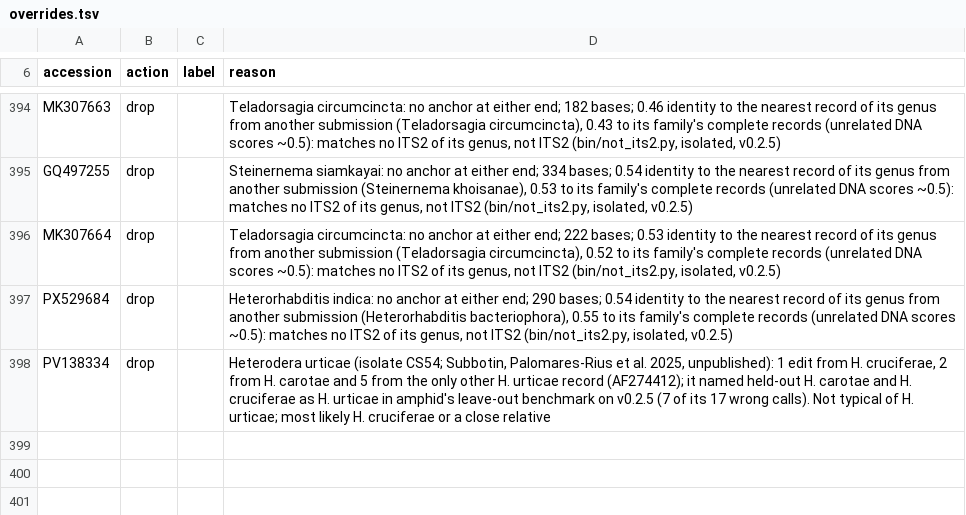
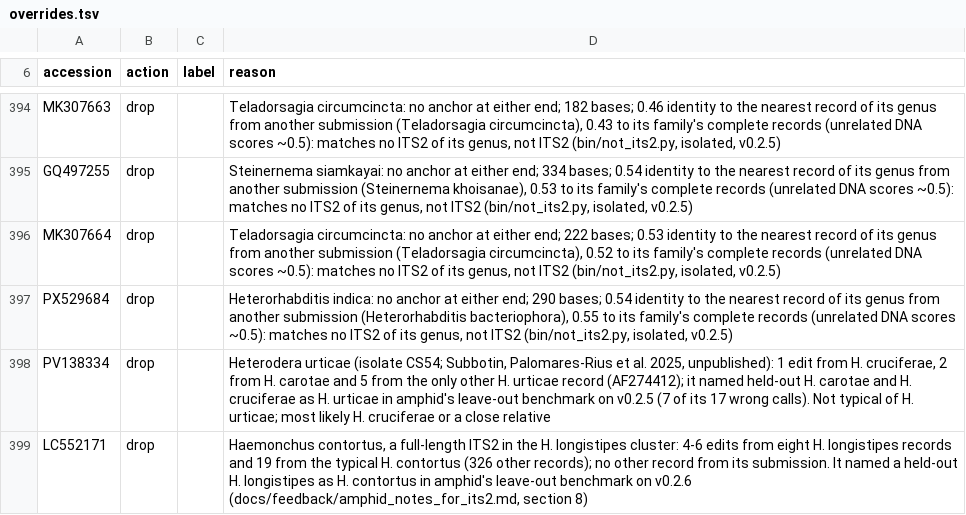
Before and after one commit to stephenrdoyle/nematode-its2-refdb, a TSV file: curation/overrides.tsv, drawn as a sheet; only a part is shown, gaps mark what is left out.

```diff
--- a/curation/overrides.tsv
+++ b/curation/overrides.tsv
@@ -398 +398,2 @@ PX529684	drop		Heterorhabditis indica: no anchor at either end; 290 bases; 0.54
 PV138334	drop		Heterodera urticae (isolate CS54; Subbotin, Palomares-Rius et al. 2025, unpublished): 1 edit from H. cruciferae, 2 from H. carotae and 5 from the only other H. urticae record (AF274412); it named held-out H. carotae and H. cruciferae as H. urticae in amphid's leave-out benchmark on v0.2.5 (7 of its 17 wrong calls). Not typical of H. urticae; most likely H. cruciferae or a close relative
+LC552171	drop		Haemonchus contortus, a full-length ITS2 in the H. longistipes cluster: 4-6 edits from eight H. longistipes records and 19 from the typical H. contortus (326 other records); no other record from its submission. It named a held-out H. longistipes as H. contortus in amphid's leave-out benchmark on v0.2.6 (docs/feedback/amphid_notes_for_its2.md, section 8)
```
Also changed, not shown: 1 other file.
